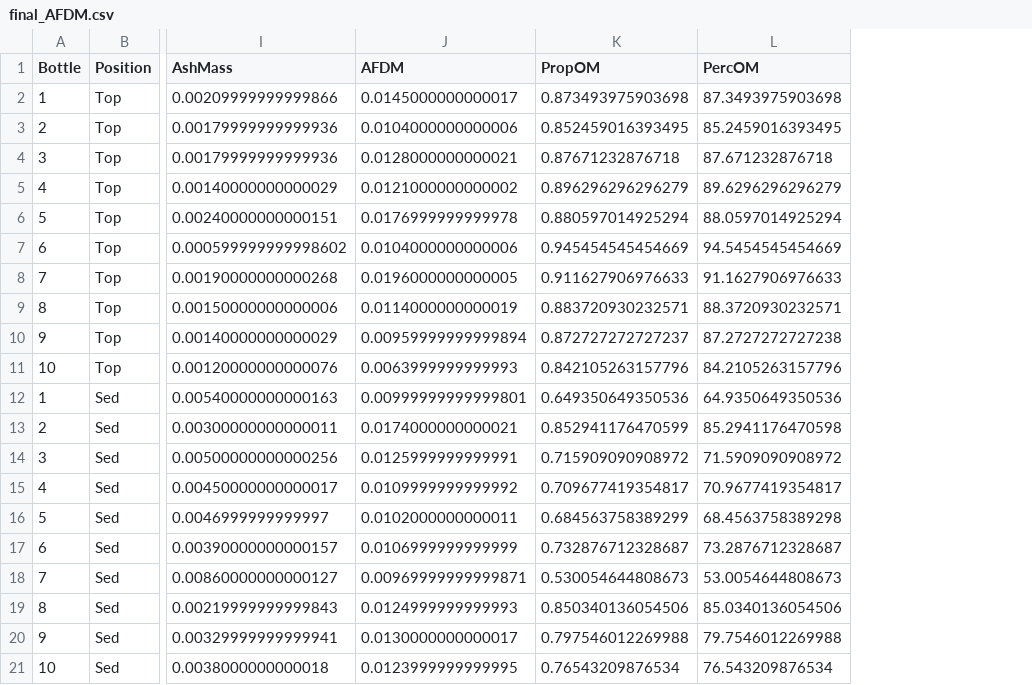
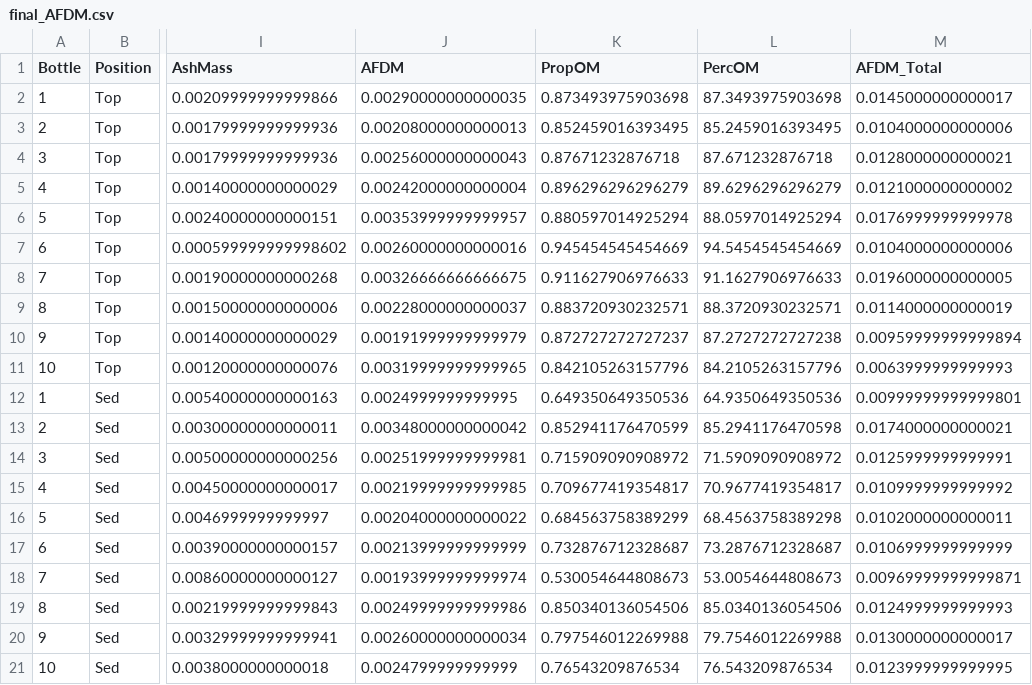
Before and after one commit to KennyPeanuts/sediment_priming, a CSV file: lab_notebook/data/final_AFDM.csv, drawn as a sheet; only a part is shown, gaps mark what is left out; the diff names each change by its address in the sheet, - before the commit and + after, or states it on an @@ line.

Commit message:
calculated the AFDM of a single leaf disc

```diff
--- a/lab_notebook/data/final_AFDM.csv
+++ b/lab_notebook/data/final_AFDM.csv
+column M (AFDM_Total), rows 2-21: 0.0145000000000017 | 0.0104000000000006 | 0.0128000000000021 | 0.0121000000000002 | 0.0176999999999978 | 0.0104000000000006 | 0.0196000000000005 | 0.0114000000000019 | 0.00959999999999894 | 0.0063999999999993 | 0.00999999999999801 | 0.0174000000000021 | 0.0125999999999991 | 0.0109999999999992 | 0.0102000000000011 | 0.0106999999999999 | 0.00969999999999871 | 0.0124999999999993 | 0.0130000000000017 | 0.0123999999999995
-J2 (AFDM): 0.0145000000000017
+J2 (AFDM): 0.00290000000000035
-J3 (AFDM): 0.0104000000000006
+J3 (AFDM): 0.00208000000000013
-J4 (AFDM): 0.0128000000000021
+J4 (AFDM): 0.00256000000000043
-J5 (AFDM): 0.0121000000000002
+J5 (AFDM): 0.00242000000000004
-J6 (AFDM): 0.0176999999999978
+J6 (AFDM): 0.00353999999999957
-J7 (AFDM): 0.0104000000000006
+J7 (AFDM): 0.00260000000000016
-J8 (AFDM): 0.0196000000000005
+J8 (AFDM): 0.00326666666666675
-J9 (AFDM): 0.0114000000000019
+J9 (AFDM): 0.00228000000000037
-J10 (AFDM): 0.00959999999999894
+J10 (AFDM): 0.00191999999999979
-J11 (AFDM): 0.0063999999999993
+J11 (AFDM): 0.00319999999999965
-J12 (AFDM): 0.00999999999999801
+J12 (AFDM): 0.0024999999999995
-J13 (AFDM): 0.0174000000000021
+J13 (AFDM): 0.00348000000000042
-J14 (AFDM): 0.0125999999999991
+J14 (AFDM): 0.00251999999999981
-J15 (AFDM): 0.0109999999999992
+J15 (AFDM): 0.00219999999999985
-J16 (AFDM): 0.0102000000000011
+J16 (AFDM): 0.00204000000000022
-J17 (AFDM): 0.0106999999999999
+J17 (AFDM): 0.00213999999999999
-J18 (AFDM): 0.00969999999999871
+J18 (AFDM): 0.00193999999999974
-J19 (AFDM): 0.0124999999999993
+J19 (AFDM): 0.00249999999999986
-J20 (AFDM): 0.0130000000000017
+J20 (AFDM): 0.00260000000000034
-J21 (AFDM): 0.0123999999999995
+J21 (AFDM): 0.0024799999999999
```
Also changed, not shown: 2 other files.
